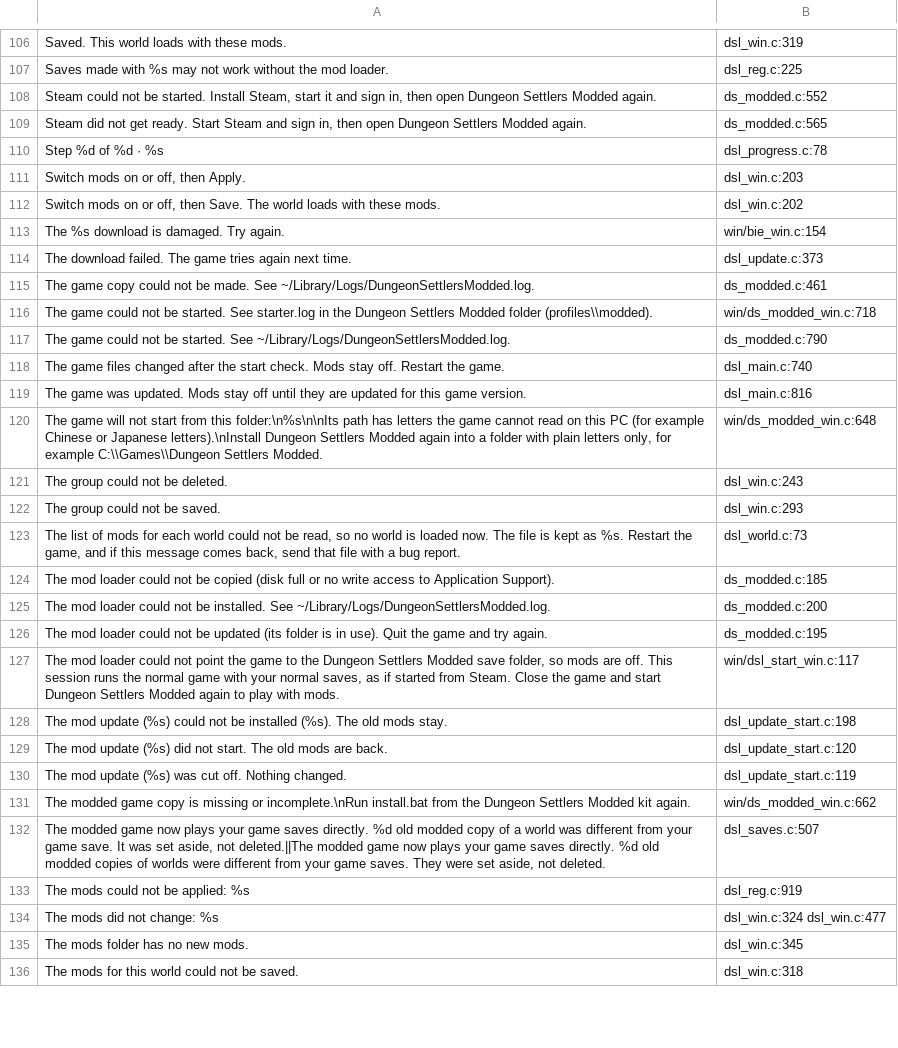
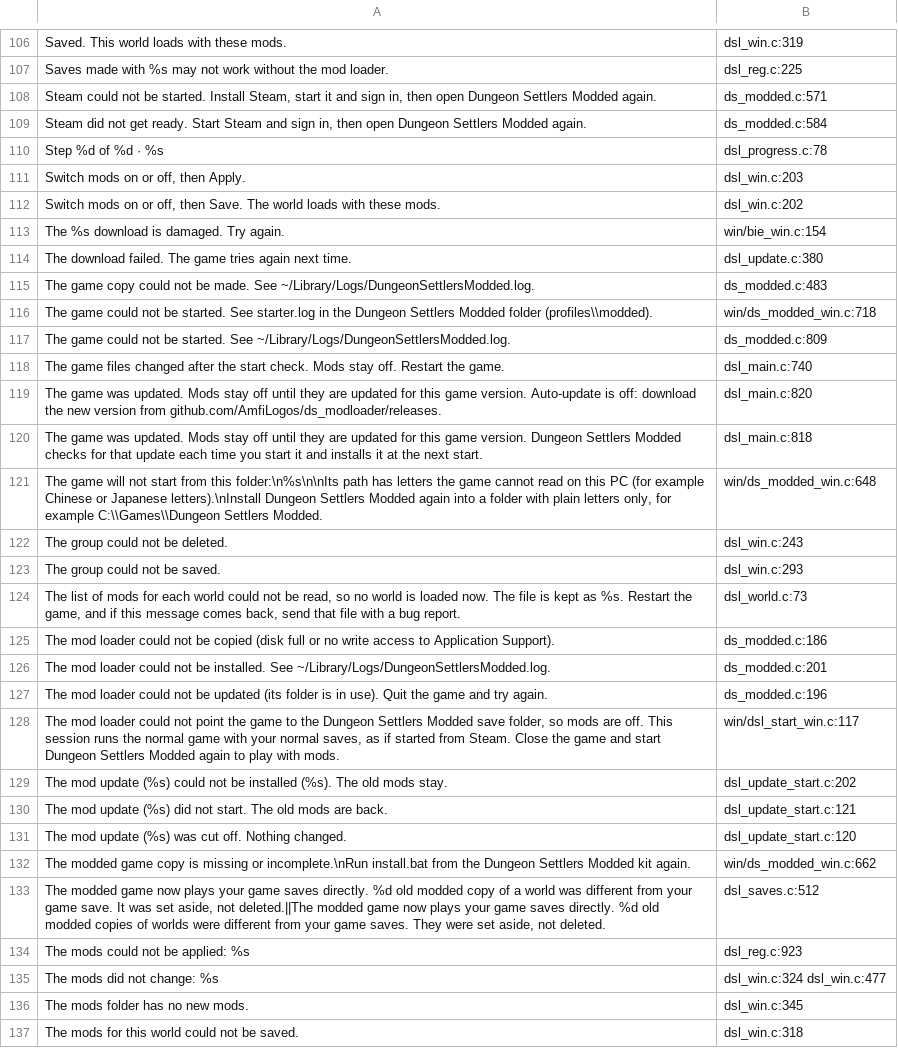
Before and after one commit to AmfiLogos/ds_modloader, a TSV file: loader/lang/_where.tsv, drawn as a sheet; only a part is shown, gaps mark what is left out; the diff covers the shown part only.

Commit message:
Auto-update with mods off: kit check on an unknown / not pinned game build; Windows kit accepts BUILDS.txt
- dsl_core_start: both refusal paths (unknown_build, not_pinned_build) start the kit check in kit-only mode
  (dsl_update_start_kit_only: no mod list, no title corner; downloads a newer kit when auto-update is on and writes
  ready.txt as before; a kit the starter just installed is confirmed at that start). Known builds unchanged.
- The unknown-build notice names the next step (auto-update on: checked each start, installed at the next start;
  off: download from the releases page). Two new keys in all 10 languages, the old key removed; status_why 1024 bytes.
- Windows kit install: the copy's build must be a line of the kit's files\BUILDS.txt (fallback: BUILD.txt first
  line); build_win.sh writes BUILDS.txt. A kit not for this game build returns -2 and is not counted toward the
  two-failure bad.txt block.
- Tests: loader/test/update/kitonly_test.sh (host, local release server): unknown build -> ready.txt for v0.1.4.
  host.c: HOST_WAIT_FILE. Windows update_test.sh: case g (other builds only, refused twice, never in bad.txt) and
  case a now installs through a two-line BUILDS.txt.

```diff
--- a/loader/lang/_where.tsv
+++ b/loader/lang/_where.tsv
@@ -107,4 +107,4 @@
 "Saves made with %s may not work without the mod loader."	dsl_reg.c:225
-"Steam could not be started. Install Steam, start it and sign in, then open Dungeon Settlers Modded again."	ds_modded.c:552
-"Steam did not get ready. Start Steam and sign in, then open Dungeon Settlers Modded again."	ds_modded.c:565
+"Steam could not be started. Install Steam, start it and sign in, then open Dungeon Settlers Modded again."	ds_modded.c:571
+"Steam did not get ready. Start Steam and sign in, then open Dungeon Settlers Modded again."	ds_modded.c:584
 "Step %d of %d · %s"	dsl_progress.c:78
@@ -113,8 +113,9 @@
 "The %s download is damaged. Try again."	win/bie_win.c:154
-"The download failed. The game tries again next time."	dsl_update.c:373
-"The game copy could not be made. See ~/Library/Logs/DungeonSettlersModded.log."	ds_modded.c:461
+"The download failed. The game tries again next time."	dsl_update.c:380
+"The game copy could not be made. See ~/Library/Logs/DungeonSettlersModded.log."	ds_modded.c:483
 "The game could not be started. See starter.log in the Dungeon Settlers Modded folder (profiles\\modded)."	win/ds_modded_win.c:718
-"The game could not be started. See ~/Library/Logs/DungeonSettlersModded.log."	ds_modded.c:790
+"The game could not be started. See ~/Library/Logs/DungeonSettlersModded.log."	ds_modded.c:809
 "The game files changed after the start check. Mods stay off. Restart the game."	dsl_main.c:740
-"The game was updated. Mods stay off until they are updated for this game version."	dsl_main.c:816
+"The game was updated. Mods stay off until they are updated for this game version. Auto-update is off: download the new version from github.com/AmfiLogos/ds_modloader/releases."	dsl_main.c:820
+"The game was updated. Mods stay off until they are updated for this game version. Dungeon Settlers Modded checks for that update each time you start it and installs it at the next start."	dsl_main.c:818
 "The game will not start from this folder:\n%s\n\nIts path has letters the game cannot read on this PC (for example Chinese or Japanese letters).\nInstall Dungeon Settlers Modded again into a folder with plain letters only, for example C:\\Games\\Dungeon Settlers Modded."	win/ds_modded_win.c:648
@@ -123,12 +124,12 @@
 "The list of mods for each world could not be read, so no world is loaded now. The file is kept as %s. Restart the game, and if this message comes back, send that file with a bug report."	dsl_world.c:73
-"The mod loader could not be copied (disk full or no write access to Application Support)."	ds_modded.c:185
-"The mod loader could not be installed. See ~/Library/Logs/DungeonSettlersModded.log."	ds_modded.c:200
-"The mod loader could not be updated (its folder is in use). Quit the game and try again."	ds_modded.c:195
+"The mod loader could not be copied (disk full or no write access to Application Support)."	ds_modded.c:186
+"The mod loader could not be installed. See ~/Library/Logs/DungeonSettlersModded.log."	ds_modded.c:201
+"The mod loader could not be updated (its folder is in use). Quit the game and try again."	ds_modded.c:196
 "The mod loader could not point the game to the Dungeon Settlers Modded save folder, so mods are off. This session runs the normal game with your normal saves, as if started from Steam. Close the game and start Dungeon Settlers Modded again to play with mods."	win/dsl_start_win.c:117
-"The mod update (%s) could not be installed (%s). The old mods stay."	dsl_update_start.c:198
-"The mod update (%s) did not start. The old mods are back."	dsl_update_start.c:120
-"The mod update (%s) was cut off. Nothing changed."	dsl_update_start.c:119
+"The mod update (%s) could not be installed (%s). The old mods stay."	dsl_update_start.c:202
+"The mod update (%s) did not start. The old mods are back."	dsl_update_start.c:121
+"The mod update (%s) was cut off. Nothing changed."	dsl_update_start.c:120
 "The modded game copy is missing or incomplete.\nRun install.bat from the Dungeon Settlers Modded kit again."	win/ds_modded_win.c:662
-"The modded game now plays your game saves directly. %d old modded copy of a world was different from your game save. It was set aside, not deleted.||The modded game now plays your game saves directly. %d old modded copies of worlds were different from your game saves. They were set aside, not deleted."	dsl_saves.c:507
-"The mods could not be applied: %s"	dsl_reg.c:919
+"The modded game now plays your game saves directly. %d old modded copy of a world was different from your game save. It was set aside, not deleted.||The modded game now plays your game saves directly. %d old modded copies of worlds were different from your game saves. They were set aside, not deleted."	dsl_saves.c:512
+"The mods could not be applied: %s"	dsl_reg.c:923
 "The mods did not change: %s"	dsl_win.c:324 dsl_win.c:477
```
Also changed, not shown: 61 edited cells elsewhere in this file, 20 other files.
